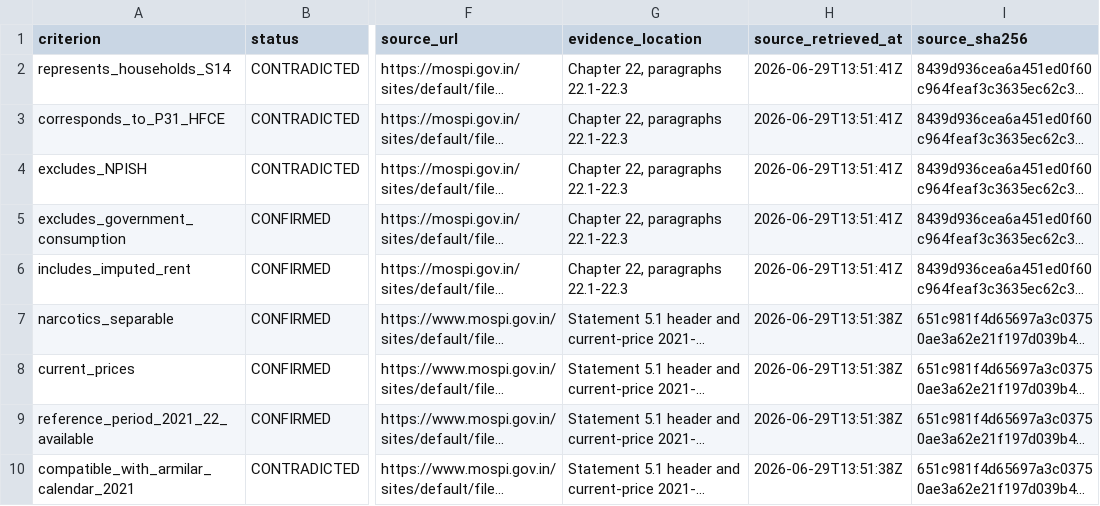
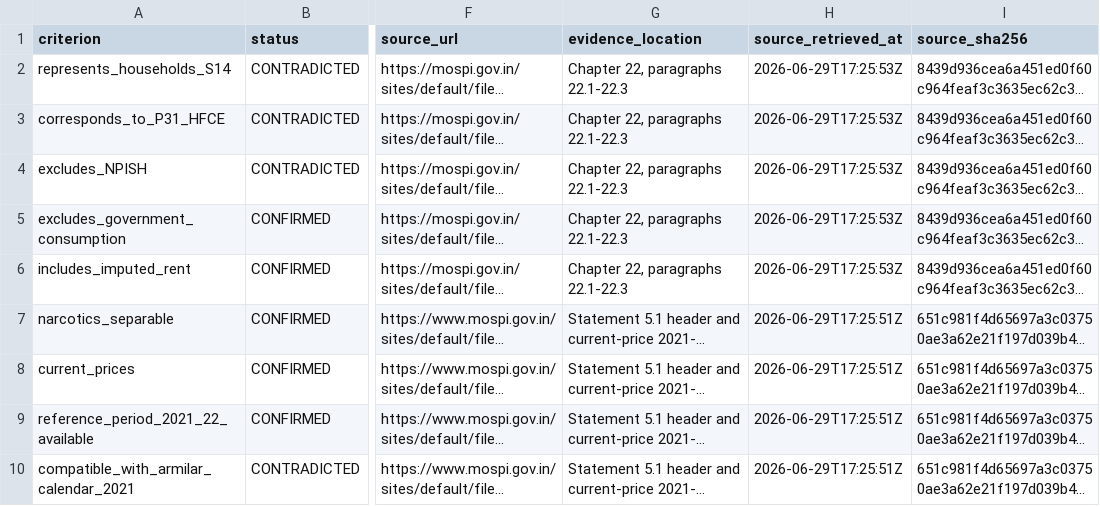
Before and after one commit to tomazlucena-crypto/armilar-data-pipeline, a CSV file: public/latest/india_methodology_gate_audit.csv, drawn as a sheet; only a part is shown, gaps mark what is left out; long unchanged cells end in …; the diff names each change by its address in the sheet, - before the commit and + after, or states it on an @@ line.

```diff
--- a/public/latest/india_methodology_gate_audit.csv
+++ b/public/latest/india_methodology_gate_audit.csv
-H2:H6 (source_retrieved_at): 2026-06-29T13:51:41Z
+H2:H6 (source_retrieved_at): 2026-06-29T17:25:53Z
-H7:H10 (source_retrieved_at): 2026-06-29T13:51:38Z
+H7:H10 (source_retrieved_at): 2026-06-29T17:25:51Z
```
Also changed, not shown: public/latest/china_methodology_gate_audit.csv, public/latest/country_source_attempts.csv, 9 other files.
